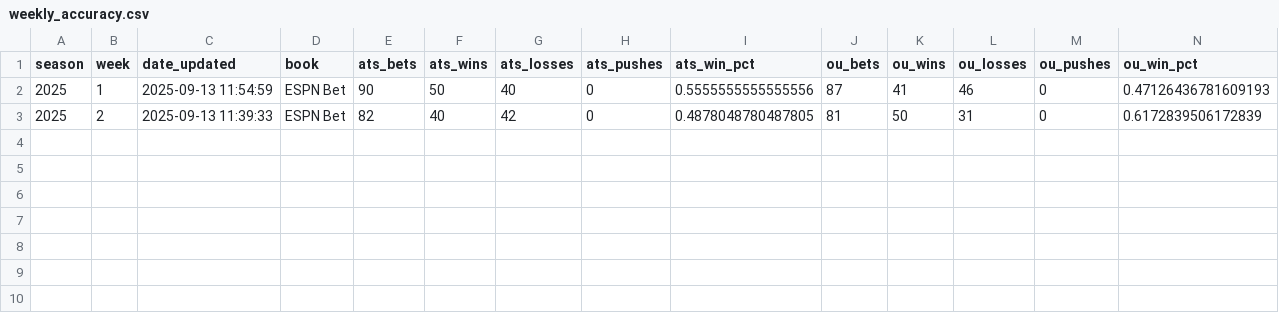
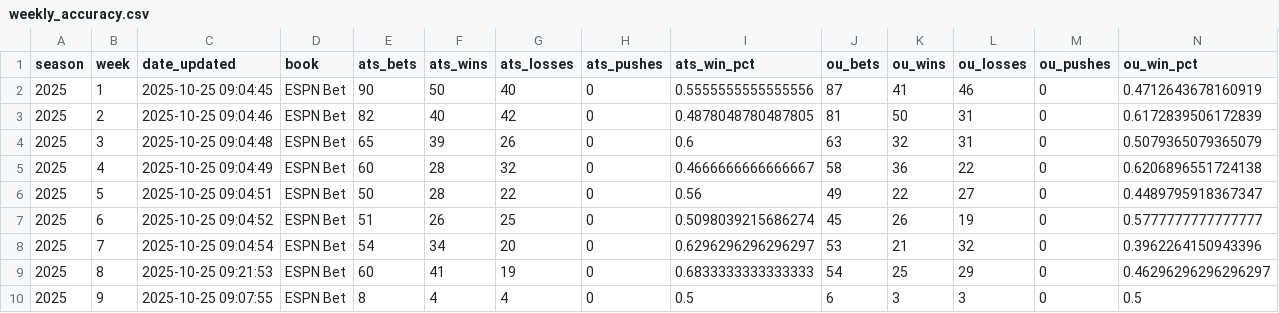
Before and after one commit to akhoch34/ncaaf-model, a CSV file: src/data/processed/weekly_accuracy.csv, drawn as a sheet.

Commit message:
Fix issues with accuracy in emails

```diff
--- a/src/data/processed/weekly_accuracy.csv
+++ b/src/data/processed/weekly_accuracy.csv
@@ -1,3 +1,10 @@
 season,week,date_updated,book,ats_bets,ats_wins,ats_losses,ats_pushes,ats_win_pct,ou_bets,ou_wins,ou_losses,ou_pushes,ou_win_pct
-2025,1,2025-09-13 11:54:59,ESPN Bet,90,50,40,0,0.5555555555555556,87,41,46,0,0.47126436781609193
-2025,2,2025-09-13 11:39:33,ESPN Bet,82,40,42,0,0.4878048780487805,81,50,31,0,0.6172839506172839
+2025,1,2025-10-25 09:04:45,ESPN Bet,90,50,40,0,0.5555555555555556,87,41,46,0,0.4712643678160919
+2025,2,2025-10-25 09:04:46,ESPN Bet,82,40,42,0,0.4878048780487805,81,50,31,0,0.6172839506172839
+2025,3,2025-10-25 09:04:48,ESPN Bet,65,39,26,0,0.6,63,32,31,0,0.5079365079365079
+2025,4,2025-10-25 09:04:49,ESPN Bet,60,28,32,0,0.4666666666666667,58,36,22,0,0.6206896551724138
+2025,5,2025-10-25 09:04:51,ESPN Bet,50,28,22,0,0.56,49,22,27,0,0.4489795918367347
+2025,6,2025-10-25 09:04:52,ESPN Bet,51,26,25,0,0.5098039215686274,45,26,19,0,0.5777777777777777
+2025,7,2025-10-25 09:04:54,ESPN Bet,54,34,20,0,0.6296296296296297,53,21,32,0,0.3962264150943396
+2025,8,2025-10-25 09:21:53,ESPN Bet,60,41,19,0,0.6833333333333333,54,25,29,0,0.46296296296296297
+2025,9,2025-10-25 09:07:55,ESPN Bet,8,4,4,0,0.5,6,3,3,0,0.5
```
Also changed, not shown: src/data/processed/backtests/week_2025_1_time_aware.csv, src/data/processed/backtests/week_2025_2_time_aware.csv, 25 other files.
